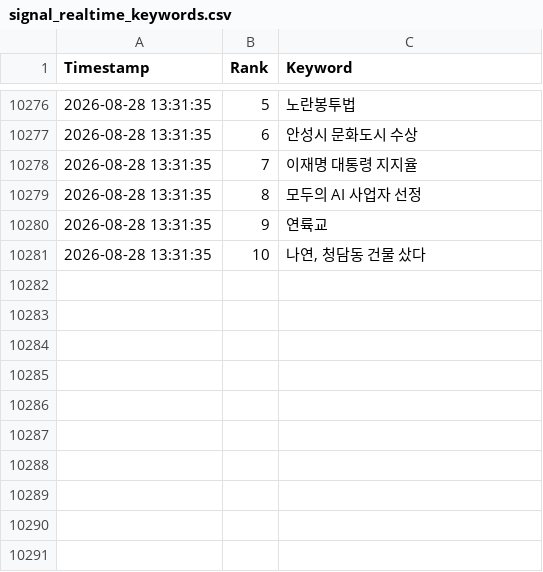
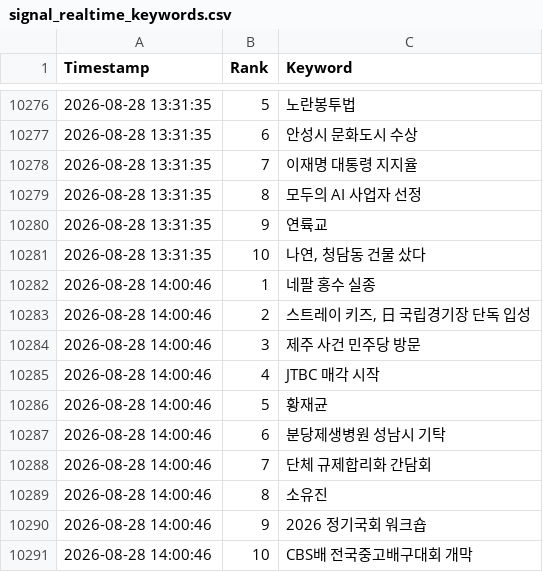
Before and after one commit to wafflecomm/TrafficCatcher, a CSV file: signal_realtime_keywords.csv, drawn as a sheet; only a part is shown, gaps mark what is left out; the diff names each change by its address in the sheet, - before the commit and + after, or states it on an @@ line.

```diff
--- a/signal_realtime_keywords.csv
+++ b/signal_realtime_keywords.csv
+row 10282: 2026-08-28 14:00:46 | 1 | 네팔 홍수 실종
+row 10283: 2026-08-28 14:00:46 | 2 | 스트레이 키즈, 日 국립경기장 단독 입성
+row 10284: 2026-08-28 14:00:46 | 3 | 제주 사건 민주당 방문
+row 10285: 2026-08-28 14:00:46 | 4 | JTBC 매각 시작
+row 10286: 2026-08-28 14:00:46 | 5 | 황재균
+row 10287: 2026-08-28 14:00:46 | 6 | 분당제생병원 성남시 기탁
+row 10288: 2026-08-28 14:00:46 | 7 | 단체 규제합리화 간담회
+row 10289: 2026-08-28 14:00:46 | 8 | 소유진
+row 10290: 2026-08-28 14:00:46 | 9 | 2026 정기국회 워크숍
+row 10291: 2026-08-28 14:00:46 | 10 | CBS배 전국중고배구대회 개막
```
Also changed, not shown: 2 other files.
